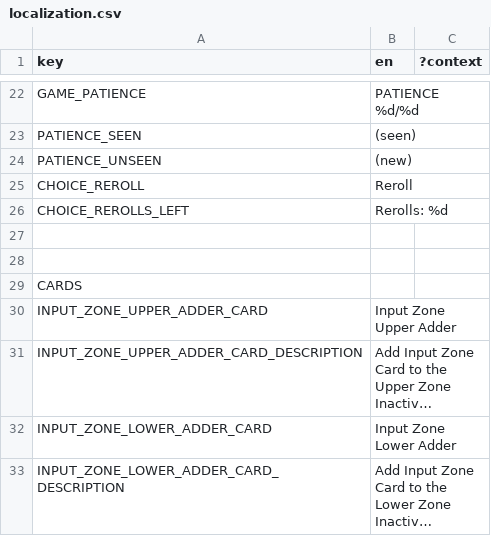
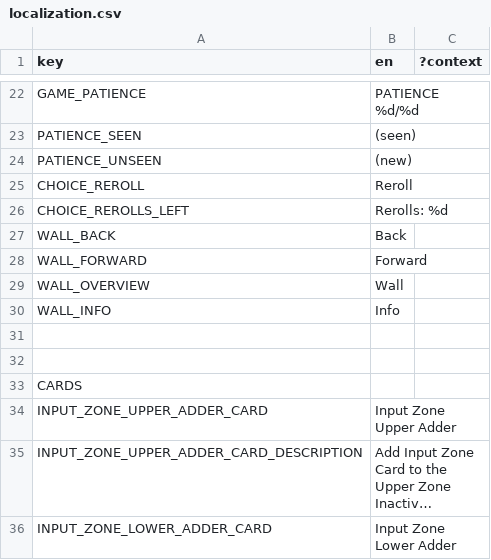
Before and after one commit to ucsdRgross/gamedev, a CSV file: solatro/Locale/localization.csv, drawn as a sheet; only a part is shown, gaps mark what is left out; the shorter side is filled out with more unchanged rows; long unchanged cells end in ….

```diff
--- a/solatro/Locale/localization.csv
+++ b/solatro/Locale/localization.csv
@@ -31,2 +31,6 @@ CHOICE_REROLL,Reroll,
 CHOICE_REROLLS_LEFT,Rerolls: %d,
+WALL_BACK,Back,
+WALL_FORWARD,Forward,
+WALL_OVERVIEW,Wall,
+WALL_INFO,Info,
 ,,
```
Also changed, not shown: 20 other files.
